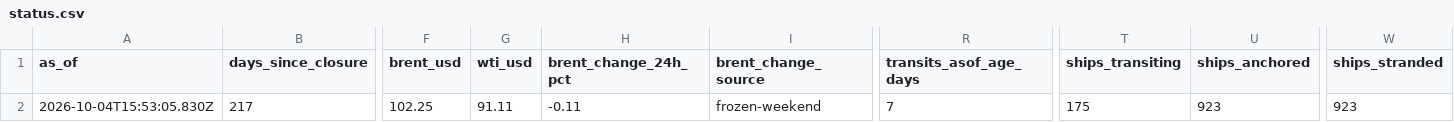
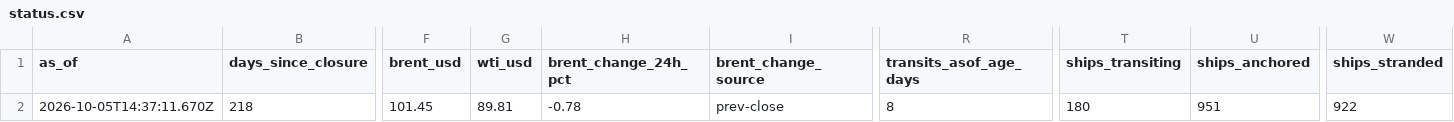
Before and after one commit to jasonhjohnson/strait-of-hormuz-data, a CSV file: data/status.csv, drawn as a sheet; only a part is shown, gaps mark what is left out; the diff covers the shown part only; the diff names each change by its address in the sheet, - before the commit and + after, or states it on an @@ line.

```diff
--- a/data/status.csv
+++ b/data/status.csv
-A2 (as_of): 2026-10-04T15:53:05.830Z
+A2 (as_of): 2026-10-05T14:37:11.670Z
-B2 (days_since_closure): 217
+B2 (days_since_closure): 218
-F2 (brent_usd): 102.25
+F2 (brent_usd): 101.45
-G2 (wti_usd): 91.11
+G2 (wti_usd): 89.81
-H2 (brent_change_24h_pct): -0.11
+H2 (brent_change_24h_pct): -0.78
-I2 (brent_change_source): frozen-weekend
+I2 (brent_change_source): prev-close
-R2 (transits_asof_age_days): 7
+R2 (transits_asof_age_days): 8
-T2 (ships_transiting): 175
+T2 (ships_transiting): 180
-U2 (ships_anchored): 923
+U2 (ships_anchored): 951
-W2 (ships_stranded): 923
+W2 (ships_stranded): 922
```
Also changed, not shown: 8 edited cells elsewhere in this file, data/events.csv, data/hormuz-index-daily.csv, 5 other files.
